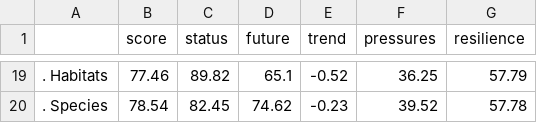
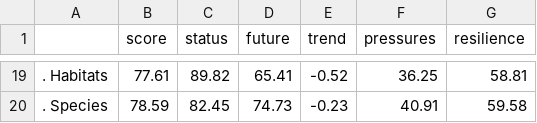
Before and after one commit to Paofeval/ecu, a CSV file: results/published/subcountry2014/tables/scores_Esmeraldas.csv, drawn as a sheet; only a part is shown, gaps mark what is left out; the diff covers the shown part only.

```diff
--- a/results/published/subcountry2014/tables/scores_Esmeraldas.csv
+++ b/results/published/subcountry2014/tables/scores_Esmeraldas.csv
@@ -19,2 +19,2 @@
-". Habitats",77.46,89.82,65.1,-0.52,36.25,57.79
-". Species",78.54,82.45,74.62,-0.23,39.52,57.78
+". Habitats",77.61,89.82,65.41,-0.52,36.25,58.81
+". Species",78.59,82.45,74.73,-0.23,40.91,59.58
```
Also changed, not shown: 30 edited cells elsewhere in this file, results/draft/subcountry2014/tables/scores_Esmeraldas.csv, results/draft/subcountry2014/tables/scores_GLOBAL.csv, 27 other files.
